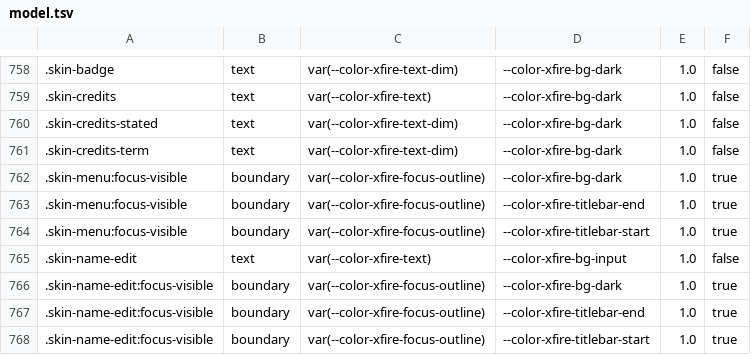
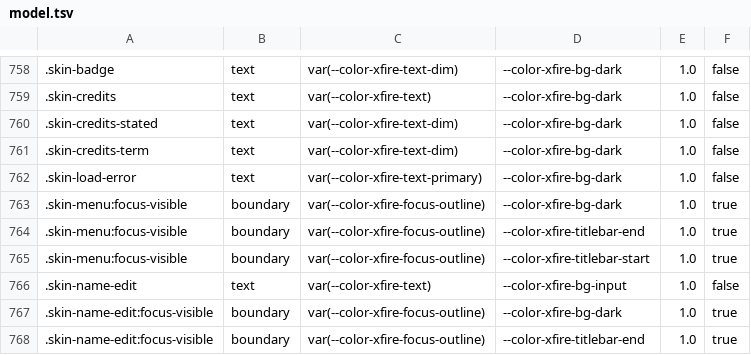
Before and after one commit to ScopeCreep-zip/Rekindle, a TSV file: crates/rekindle-skin/src/access/model.tsv, drawn as a sheet; only a part is shown, gaps mark what is left out; the shorter side is filled out with more unchanged rows.

Commit message:
SKC4c reveal gate (shell): the opening flag clears before the commit that lets native reveal the window, so its first shown frame is the skinned page (it cleared only after wait_skin_open answered, a frame or more after the reveal: a see-through first frame); the opening wait is now only the failure watch. A rejected start_skin_apply still sends finish_skin_apply (inside the try). The load-error box takes text-primary and its declared ground (regions.toml, model row regenerated). Biome's two errors in useSkin.ts (import order, format) fixed by a format-only run on the touched files

```diff
--- a/crates/rekindle-skin/src/access/model.tsv
+++ b/crates/rekindle-skin/src/access/model.tsv
@@ -761,2 +761,3 @@
 .skin-credits-term	text	var(--color-xfire-text-dim)	--color-xfire-bg-dark	1.0	false
+.skin-load-error	text	var(--color-xfire-text-primary)	--color-xfire-bg-dark	1.0	false
 .skin-menu:focus-visible	boundary	var(--color-xfire-focus-outline)	--color-xfire-bg-dark	1.0	true
```
Also changed, not shown: 3 other files.
